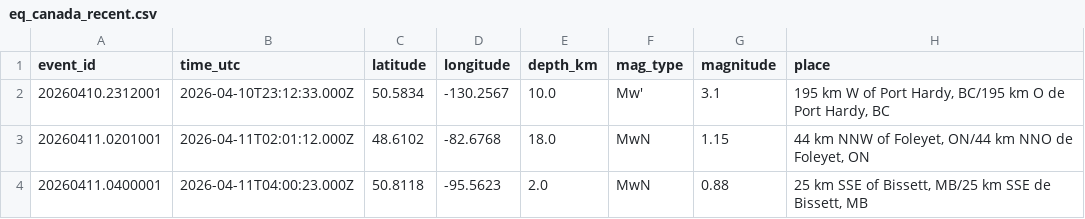
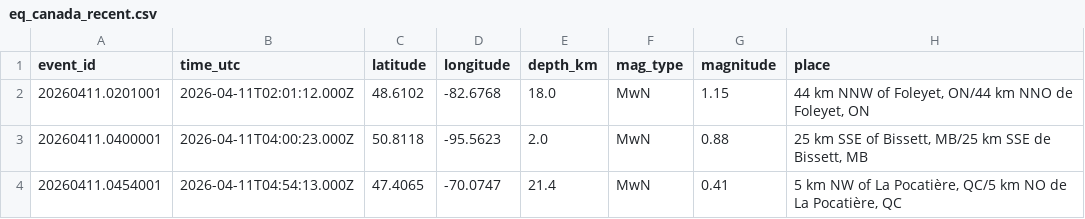
Before and after one commit to Alpeace89/piquakecanada, a CSV file: eq_canada_recent.csv, drawn as a sheet; only a part is shown; the shorter side is filled out with more unchanged rows; the diff names each change by its address in the sheet, - before the commit and + after, or states it on an @@ line.

```diff
--- a/eq_canada_recent.csv
+++ b/eq_canada_recent.csv
-row 2: 20260410.2312001 | 2026-04-10T23:12:33.000Z | 50.5834 | -130.2567 | 10.0 | Mw' | 3.1 | 195 km W of Port Hardy, BC/195 km O de Port Hardy, BC
```
Also changed, not shown: 17 other files.
